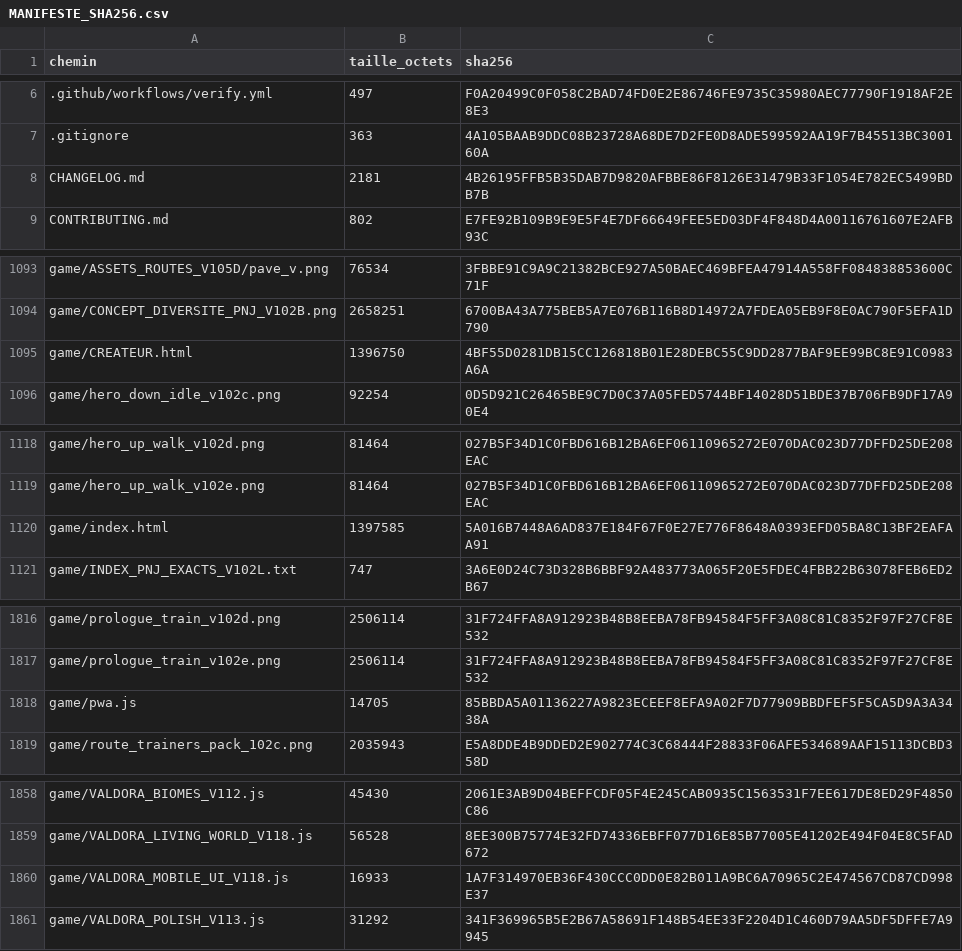
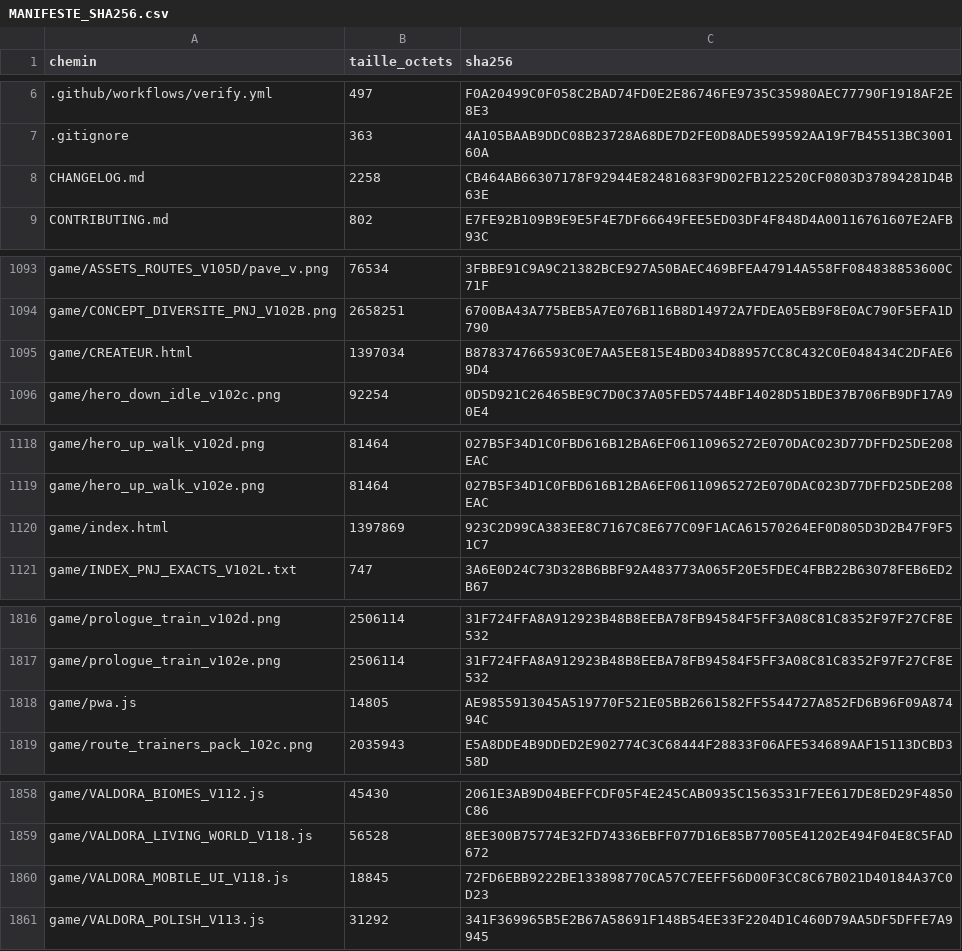
Before and after one commit to cauctomanu-dotcom/eclats-sauvages-valdora, a CSV file: MANIFESTE_SHA256.csv, drawn as a sheet; only a part is shown, gaps mark what is left out; the diff covers the shown part only; the diff names each change by its address in the sheet, - before the commit and + after, or states it on an @@ line.

```diff
--- a/MANIFESTE_SHA256.csv
+++ b/MANIFESTE_SHA256.csv
-B8 (taille_octets): 2181
+B8 (taille_octets): 2258
-C8 (sha256): 4B26195FFB5B35DAB7D9820AFBBE86F8126E31479B33F1054E782EC5499BDB7B
+C8 (sha256): CB464AB66307178F92944E82481683F9D02FB122520CF0803D37894281D4B63E
-B1095 (taille_octets): 1396750
+B1095 (taille_octets): 1397034
-C1095 (sha256): 4BF55D0281DB15CC126818B01E28DEBC55C9DD2877BAF9EE99BC8E91C0983A6A
+C1095 (sha256): B878374766593C0E7AA5EE815E4BD034D88957CC8C432C0E048434C2DFAE69D4
-B1120 (taille_octets): 1397585
+B1120 (taille_octets): 1397869
-C1120 (sha256): 5A016B7448A6AD837E184F67F0E27E776F8648A0393EFD05BA8C13BF2EAFAA91
+C1120 (sha256): 923C2D99CA383EE8C7167C8E677C09F1ACA61570264EF0D805D3D2B47F9F51C7
-B1818 (taille_octets): 14705
+B1818 (taille_octets): 14805
-C1818 (sha256): 85BBDA5A01136227A9823ECEEF8EFA9A02F7D77909BBDFEF5F5CA5D9A3A3438A
+C1818 (sha256): AE9855913045A519770F521E05BB2661582FF5544727A852FD6B96F09A87494C
-B1860 (taille_octets): 16933
+B1860 (taille_octets): 18845
-C1860 (sha256): 1A7F314970EB36F430CCC0DD0E82B011A9BC6A70965C2E474567CD87CD998E37
+C1860 (sha256): 72FD6EBB9222BE133898770CA57C7EEFF56D00F3CC8C67B021D40184A37C0D23
```
Also changed, not shown: 1 edited cell elsewhere in this file, 6 other files.
